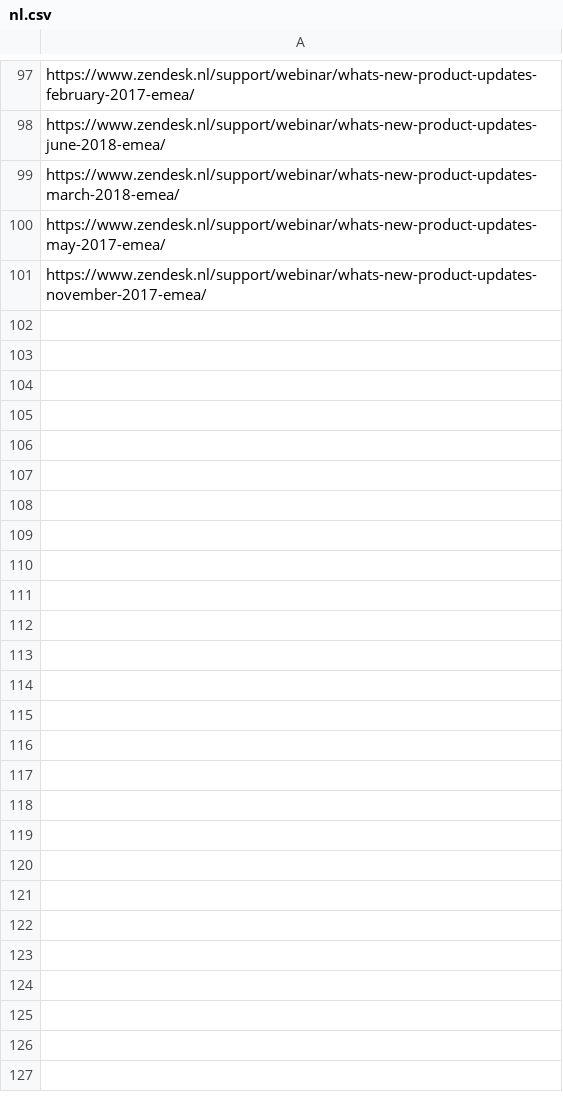
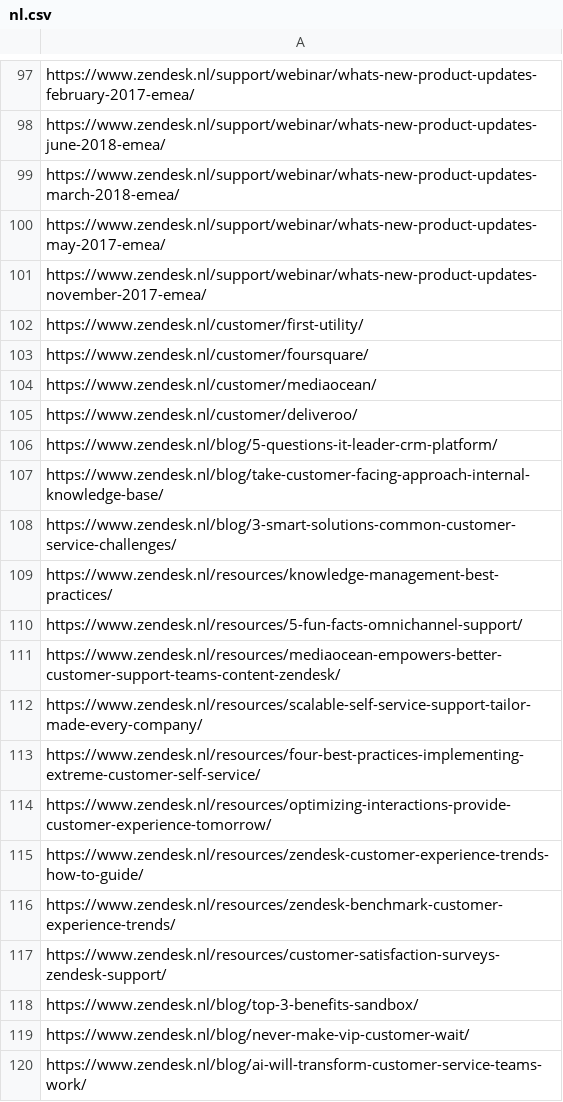
Before and after one commit to stephsunzd/migration, a CSV file: smartling_sitemaps/nl.csv, drawn as a sheet; only a part is shown, gaps mark what is left out.

```diff
--- a/smartling_sitemaps/nl.csv
+++ b/smartling_sitemaps/nl.csv
@@ -101 +101,20 @@ https://www.zendesk.nl/support/webinar/whats-new-product-updates-may-2017-emea/
 https://www.zendesk.nl/support/webinar/whats-new-product-updates-november-2017-emea/
+https://www.zendesk.nl/customer/first-utility/
+https://www.zendesk.nl/customer/foursquare/
+https://www.zendesk.nl/customer/mediaocean/
+https://www.zendesk.nl/customer/deliveroo/
+https://www.zendesk.nl/blog/5-questions-it-leader-crm-platform/
+https://www.zendesk.nl/blog/take-customer-facing-approach-internal-knowledge-base/
+https://www.zendesk.nl/blog/3-smart-solutions-common-customer-service-challenges/
+https://www.zendesk.nl/resources/knowledge-management-best-practices/
+https://www.zendesk.nl/resources/5-fun-facts-omnichannel-support/
+https://www.zendesk.nl/resources/mediaocean-empowers-better-customer-support-teams-content-zendesk/
+https://www.zendesk.nl/resources/scalable-self-service-support-tailor-made-every-company/
+https://www.zendesk.nl/resources/four-best-practices-implementing-extreme-customer-self-service/
+https://www.zendesk.nl/resources/optimizing-interactions-provide-customer-experience-tomorrow/
+https://www.zendesk.nl/resources/zendesk-customer-experience-trends-how-to-guide/
+https://www.zendesk.nl/resources/zendesk-benchmark-customer-experience-trends/
+https://www.zendesk.nl/resources/customer-satisfaction-surveys-zendesk-support/
+https://www.zendesk.nl/blog/top-3-benefits-sandbox/
+https://www.zendesk.nl/blog/never-make-vip-customer-wait/
+https://www.zendesk.nl/blog/ai-will-transform-customer-service-teams-work/
```
Also changed, not shown: 1 other file.
